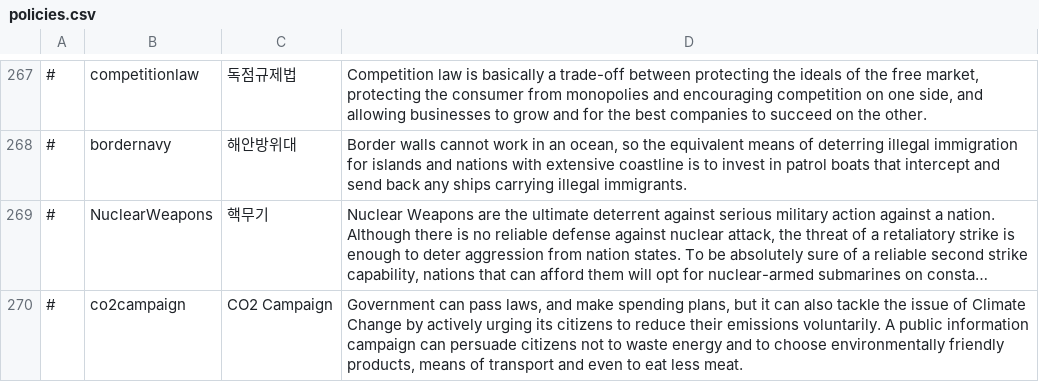
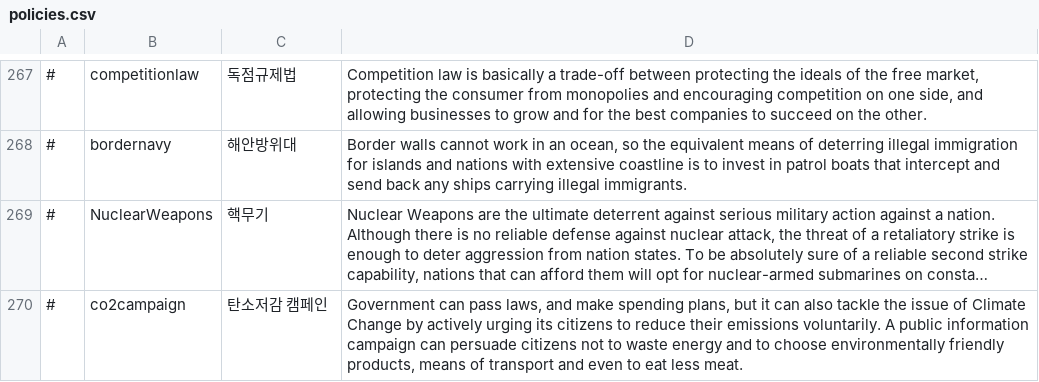
Before and after one commit to whiteforce4/Democracy4KoreanTranslation, a CSV file: Korean/policies.csv, drawn as a sheet; only a part is shown, gaps mark what is left out; long unchanged cells end in …; the diff names each change by its address in the sheet, - before the commit and + after, or states it on an @@ line.

Commit message:
Update policies.csv
정책명 번역

```diff
--- a/Korean/policies.csv
+++ b/Korean/policies.csv
-C270: CO2 Campaign
+C270: 탄소저감 캠페인
```
